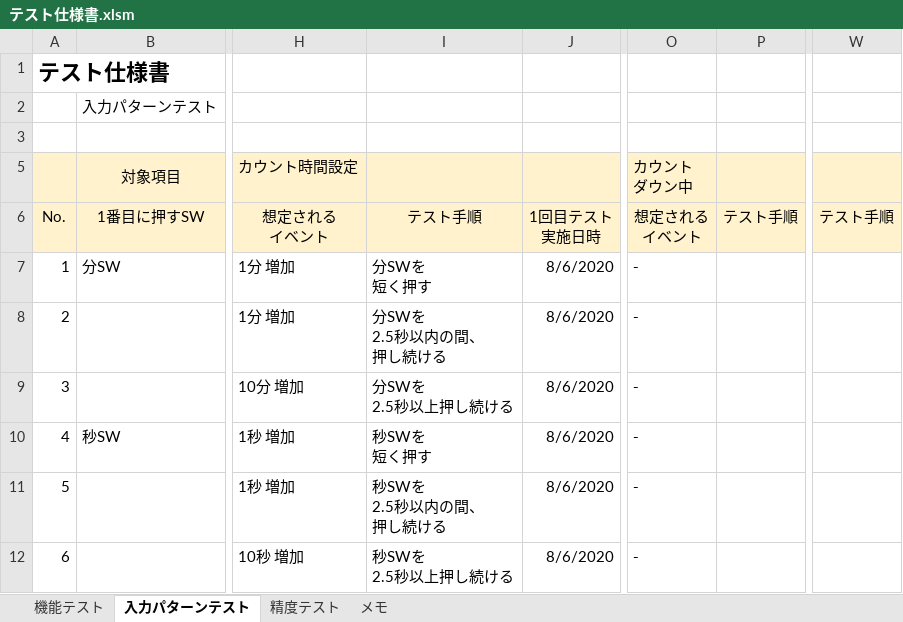
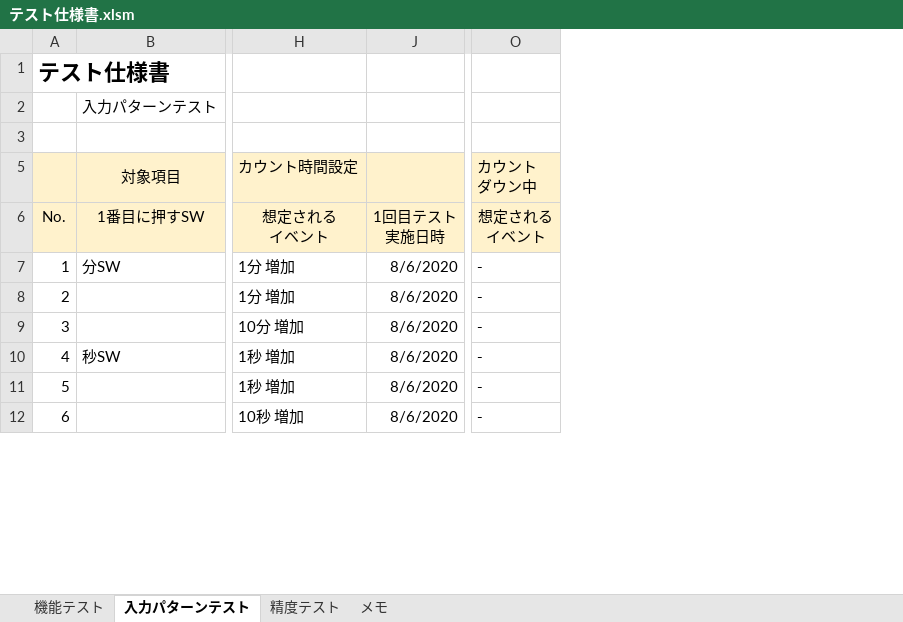
Before and after one commit to hakohumi/comp.Kitchen_Timer, an Excel workbook: 資料/設計/テスト仕様書/テスト仕様書.xlsm, sheet 入力パターンテスト, drawn as a sheet; only a part is shown, gaps mark what is left out; values as stored, in another font and other column widths than the file's, no borders; ↵ is a line break in a cell; the diff names each change by its address in the sheet, - before the commit and + after, or states it on an @@ line.

Commit message:
テスト フォーマット 変更

```diff
--- a/資料/設計/テスト仕様書/テスト仕様書.xlsm (sheet 入力パターンテスト)
+++ b/資料/設計/テスト仕様書/テスト仕様書.xlsm (sheet 入力パターンテスト)
@@ column I hidden, rows 6-12: テスト手順 | 分SWを ↵ 短く押す | 分SWを ↵ 2.5秒以内の間、 ↵ 押し続ける | 分SWを ↵ 2.5秒以上押し続ける | 秒SWを ↵ 短く押す | 秒SWを ↵ 2.5秒以内の間、 ↵ 押し続ける | 秒SWを ↵ 2.5秒以上押し続ける @@
@@ column P hidden, row 6: テスト手順 @@
@@ column W hidden, row 6: テスト手順 @@
```
